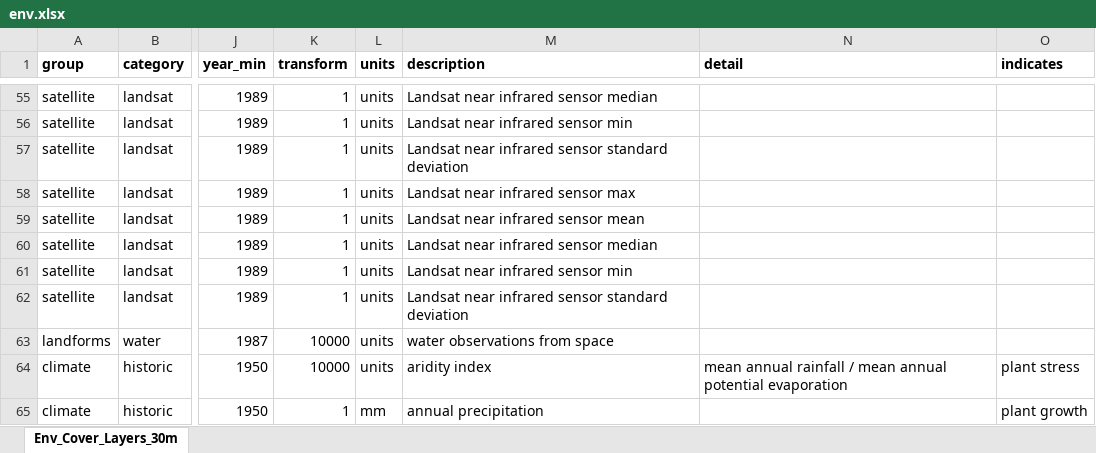
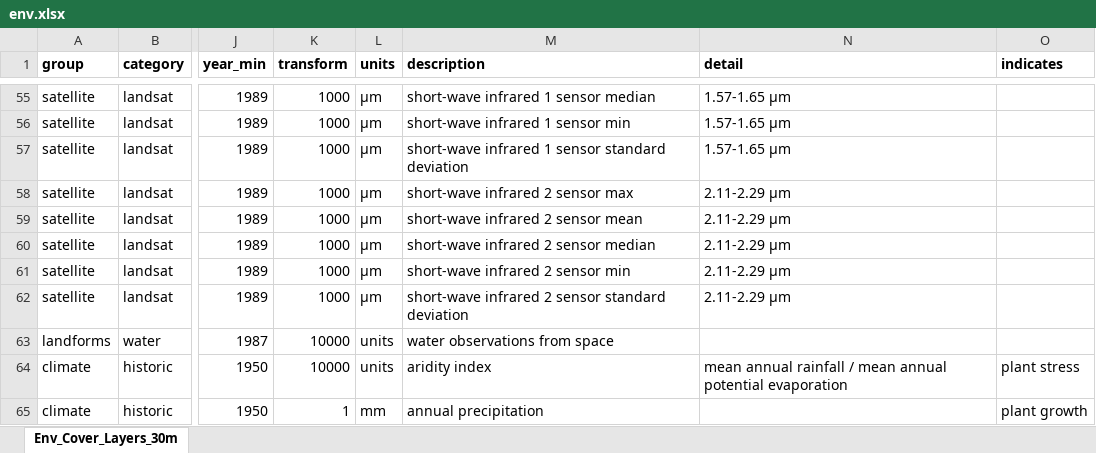
Before and after one commit to dew-landscapes/envEcosystems, an Excel workbook: data-raw/env.xlsx, sheet Env_Cover_Layers_30m, drawn as a sheet; only a part is shown, gaps mark what is left out; values as stored, in another font and other column widths than the file's, no borders; the diff covers the shown part only; the diff names each change by its address in the sheet, - before the commit and + after, or states it on an @@ line.

Commit message:
updating units in `env`

```diff
--- a/data-raw/env.xlsx (sheet Env_Cover_Layers_30m)
+++ b/data-raw/env.xlsx (sheet Env_Cover_Layers_30m)
-K55:K62 (transform): 1
+K55:K62 (transform): 1000
-L55:L62 (units): units
+L55:L62 (units): µm
-M55 (description): Landsat near infrared sensor median
+M55 (description): short-wave infrared 1 sensor median
-N55:N57 (detail): (empty)
+N55:N57 (detail): 1.57-1.65 µm
-M56 (description): Landsat near infrared sensor min
+M56 (description): short-wave infrared 1 sensor min
-M57 (description): Landsat near infrared sensor standard…
+M57 (description): short-wave infrared 1 sensor standard…
-M58 (description): Landsat near infrared sensor max
+M58 (description): short-wave infrared 2 sensor max
-N58:N62 (detail): (empty)
+N58:N62 (detail): 2.11-2.29 µm
-M59 (description): Landsat near infrared sensor mean
+M59 (description): short-wave infrared 2 sensor mean
-M60 (description): Landsat near infrared sensor median
+M60 (description): short-wave infrared 2 sensor median
-M61 (description): Landsat near infrared sensor min
+M61 (description): short-wave infrared 2 sensor min
-M62 (description): Landsat near infrared sensor standard…
+M62 (description): short-wave infrared 2 sensor standard…
```
Also changed, not shown: 103 edited cells elsewhere in this sheet, 8 other files.
